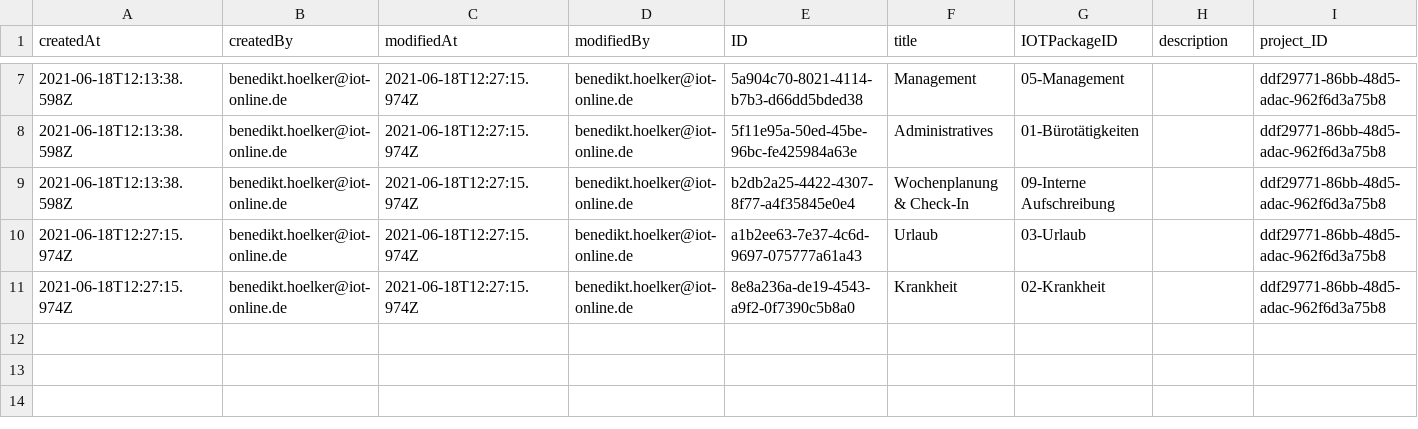
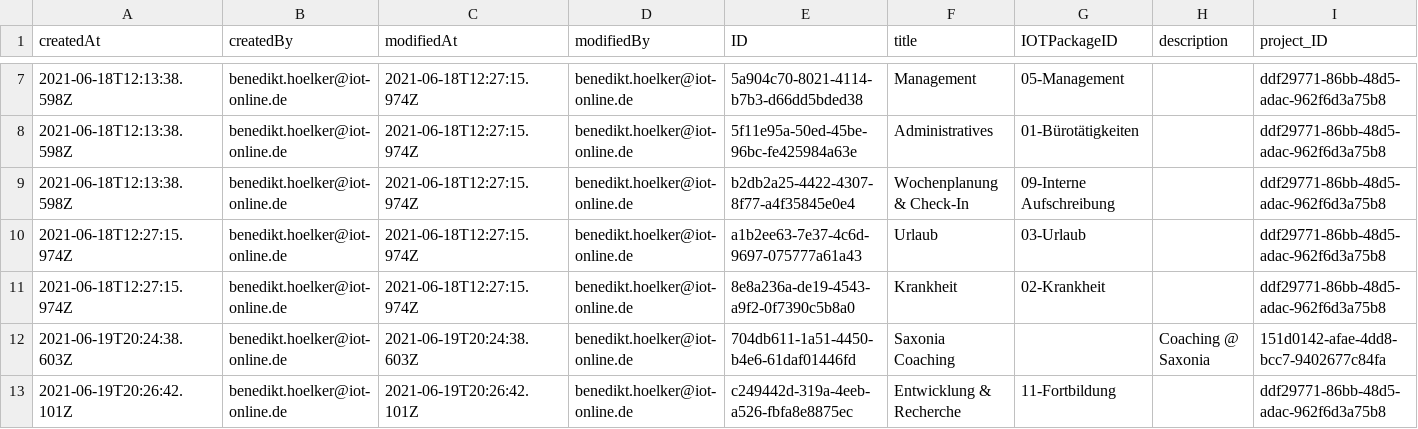
Before and after one commit to iot-gmbh/backend-json-model, a CSV file: db/data/iot.planner.Packages.csv, drawn as a sheet; only a part is shown, gaps mark what is left out.

```diff
--- a/db/data/iot.planner.Packages.csv
+++ b/db/data/iot.planner.Packages.csv
@@ -11 +11,3 @@ createdAt,createdBy,modifiedAt,modifiedBy,ID,title,IOTPackageID,description,proj
 2021-06-18T12:27:15.974Z,benedikt.hoelker@iot-online.de,2021-06-18T12:27:15.974Z,benedikt.hoelker@iot-online.de,8e8a236a-de19-4543-a9f2-0f7390c5b8a0,Krankheit,02-Krankheit,,ddf29771-86bb-48d5-adac-962f6d3a75b8
+2021-06-19T20:24:38.603Z,benedikt.hoelker@iot-online.de,2021-06-19T20:24:38.603Z,benedikt.hoelker@iot-online.de,704db611-1a51-4450-b4e6-61daf01446fd,Saxonia Coaching,,Coaching @ Saxonia,151d0142-afae-4dd8-bcc7-9402677c84fa
+2021-06-19T20:26:42.101Z,benedikt.hoelker@iot-online.de,2021-06-19T20:26:42.101Z,benedikt.hoelker@iot-online.de,c249442d-319a-4eeb-a526-fbfa8e8875ec,Entwicklung & Recherche,11-Fortbildung,,ddf29771-86bb-48d5-adac-962f6d3a75b8
```
Also changed, not shown: 8 other files.
